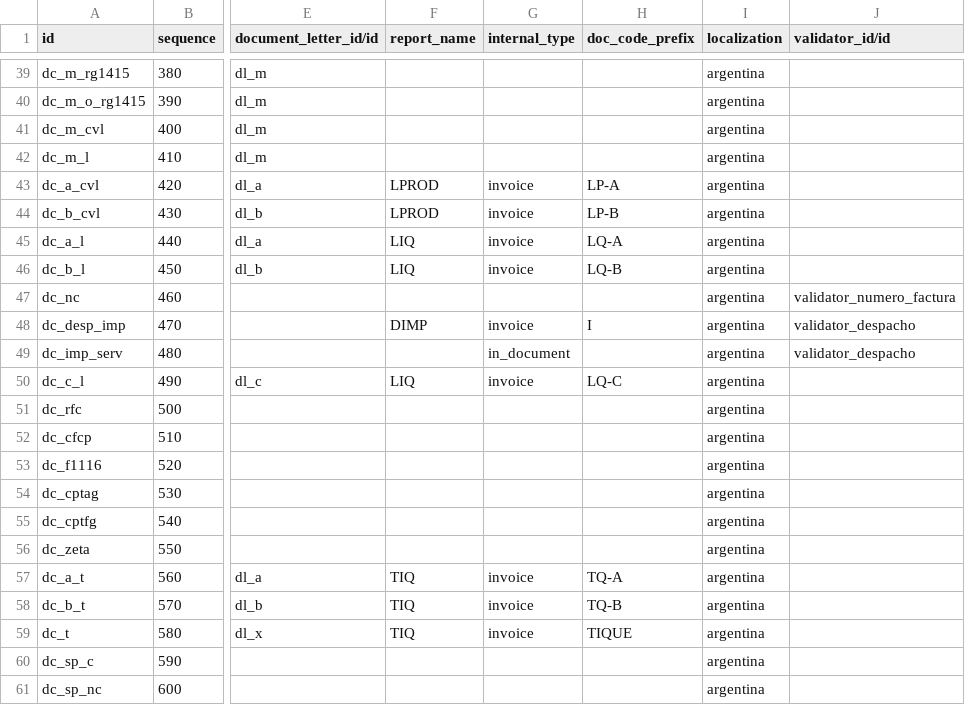
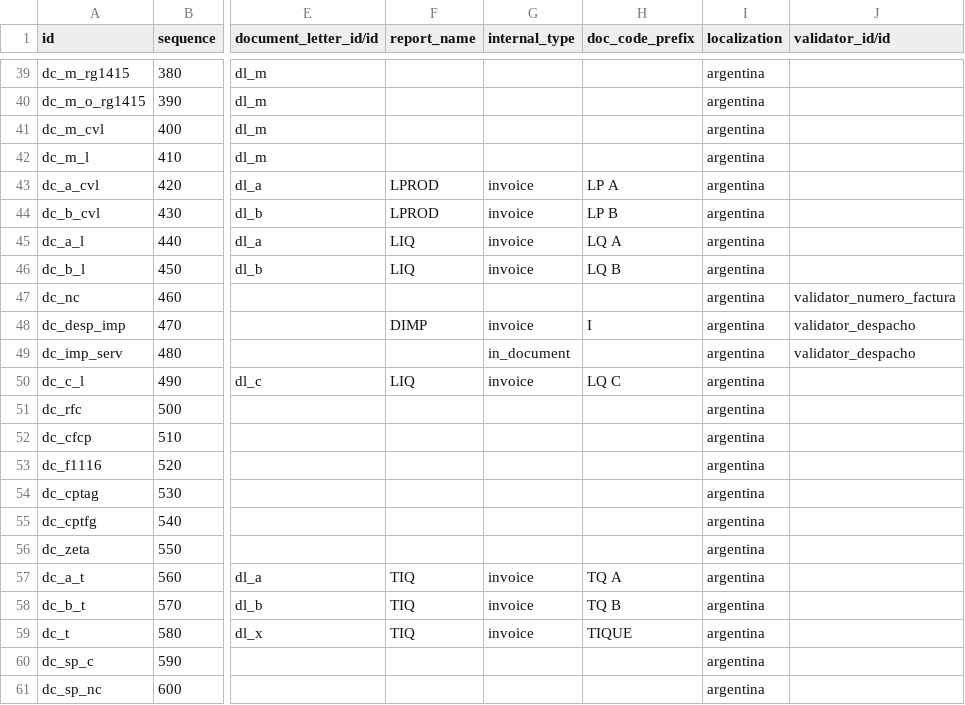
Before and after one commit to MaxiMoogah/odoov10_tests, a CSV file: odoo-argentina/l10n_ar_account/data/account.document.type.csv, drawn as a sheet; only a part is shown, gaps mark what is left out; the diff covers the shown part only; the diff names each change by its address in the sheet, - before the commit and + after, or states it on an @@ line.

```diff
--- a/odoo-argentina/l10n_ar_account/data/account.document.type.csv
+++ b/odoo-argentina/l10n_ar_account/data/account.document.type.csv
-H43 (doc_code_prefix): LP-A
+H43 (doc_code_prefix): LP A
-H44 (doc_code_prefix): LP-B
+H44 (doc_code_prefix): LP B
-H45 (doc_code_prefix): LQ-A
+H45 (doc_code_prefix): LQ A
-H46 (doc_code_prefix): LQ-B
+H46 (doc_code_prefix): LQ B
-H50 (doc_code_prefix): LQ-C
+H50 (doc_code_prefix): LQ C
-H57 (doc_code_prefix): TQ-A
+H57 (doc_code_prefix): TQ A
-H58 (doc_code_prefix): TQ-B
+H58 (doc_code_prefix): TQ B
```
Also changed, not shown: 9 added rows and 33 edited cells elsewhere in this file, odoo-argentina/l10n_ar_account/data/account.document.letter.csv, 2 other files.
